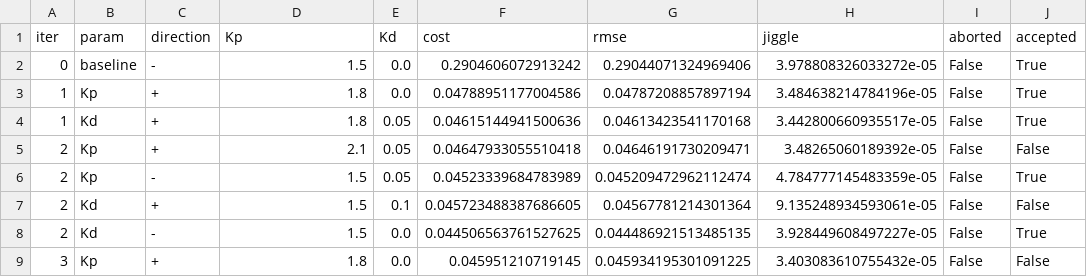
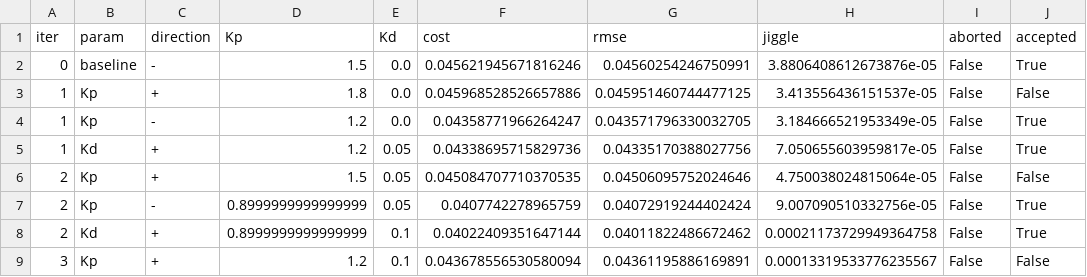
Before and after one commit to amnessa/welding_cell_ws, a CSV file: ros2_ws/pd_tuner_log.csv, drawn as a sheet; only a part is shown; the diff covers the shown part only.

```diff
--- a/ros2_ws/pd_tuner_log.csv
+++ b/ros2_ws/pd_tuner_log.csv
@@ -1,9 +1,9 @@
 iter,param,direction,Kp,Kd,cost,rmse,jiggle,aborted,accepted
-0,baseline,-,1.5,0.0,0.2904606072913242,0.29044071324969406,3.978808326033272e-05,False,True
-1,Kp,+,1.8,0.0,0.04788951177004586,0.04787208857897194,3.484638214784196e-05,False,True
-1,Kd,+,1.8,0.05,0.04615144941500636,0.04613423541170168,3.442800660935517e-05,False,True
-2,Kp,+,2.1,0.05,0.04647933055510418,0.04646191730209471,3.48265060189392e-05,False,False
-2,Kp,-,1.5,0.05,0.04523339684783989,0.045209472962112474,4.784777145483359e-05,False,True
-2,Kd,+,1.5,0.1,0.045723488387686605,0.04567781214301364,9.135248934593061e-05,False,False
-2,Kd,-,1.5,0.0,0.044506563761527625,0.044486921513485135,3.928449608497227e-05,False,True
-3,Kp,+,1.8,0.0,0.045951210719145,0.045934195301091225,3.403083610755432e-05,False,False
+0,baseline,-,1.5,0.0,0.045621945671816246,0.04560254246750991,3.8806408612673876e-05,False,True
+1,Kp,+,1.8,0.0,0.045968528526657886,0.045951460744477125,3.413556436151537e-05,False,False
+1,Kp,-,1.2,0.0,0.04358771966264247,0.043571796330032705,3.184666521953349e-05,False,True
+1,Kd,+,1.2,0.05,0.04338695715829736,0.04335170388027756,7.050655603959817e-05,False,True
+2,Kp,+,1.5,0.05,0.045084707710370535,0.04506095752024646,4.750038024815064e-05,False,False
+2,Kp,-,0.8999999999999999,0.05,0.0407742278965759,0.04072919244402424,9.007090510332756e-05,False,True
+2,Kd,+,0.8999999999999999,0.1,0.04022409351647144,0.04011822486672462,0.00021173729949364758,False,True
+3,Kp,+,1.2,0.1,0.043678556530580094,0.04361195886169891,0.00013319533776235567,False,False
```
Also changed, not shown: 3 added rows and 43 edited cells elsewhere in this file, 4 other files.
